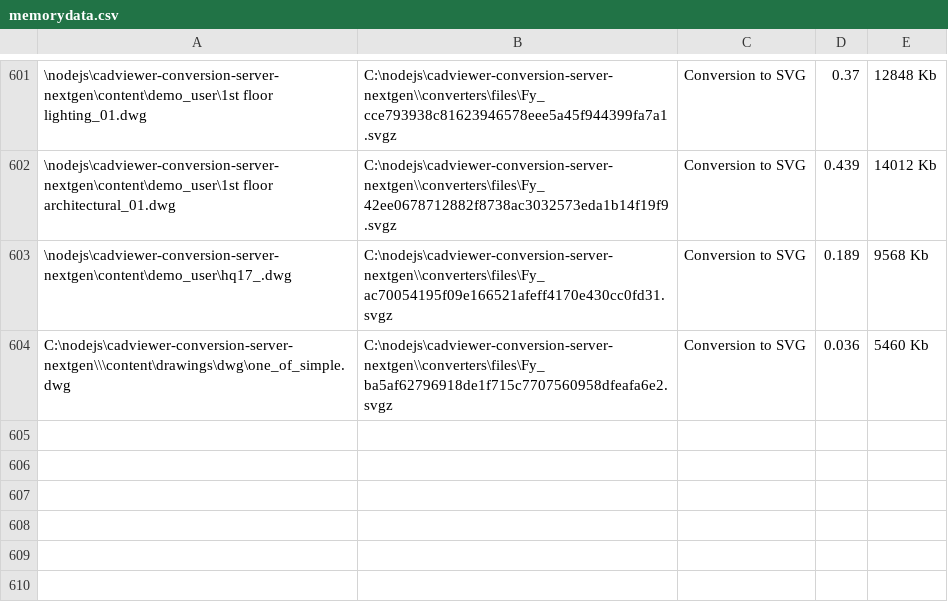
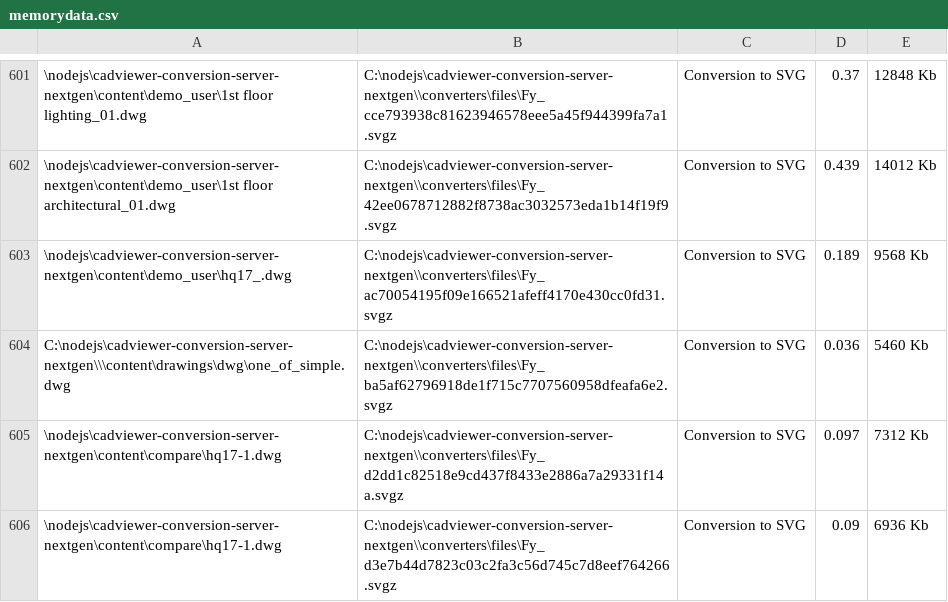
Before and after one commit to CADViewer/cadviewer-conversion-server, a CSV file: converters/autoxchange/windows/memorydata.csv, drawn as a sheet; only a part is shown, gaps mark what is left out; the diff names each change by its address in the sheet, - before the commit and + after, or states it on an @@ line.

Commit message:
getcadviewercontent update for demo server

```diff
--- a/converters/autoxchange/windows/memorydata.csv
+++ b/converters/autoxchange/windows/memorydata.csv
+row 605: \nodejs\cadviewer-conversion-server-nextgen\content\compare\hq17-1.dwg | C:\nodejs\cadviewer-conversion-server-nextgen\\converters\files\Fy_d2dd1c82518e9cd437f8433e2886a7a29331f14a.svgz | Conversion to SVG | 0.097 | 7312 Kb
+row 606: \nodejs\cadviewer-conversion-server-nextgen\content\compare\hq17-1.dwg | C:\nodejs\cadviewer-conversion-server-nextgen\\converters\files\Fy_d3e7b44d7823c03c2fa3c56d745c7d8eef764266.svgz | Conversion to SVG | 0.09 | 6936 Kb
```
Also changed, not shown: 37 other files.
